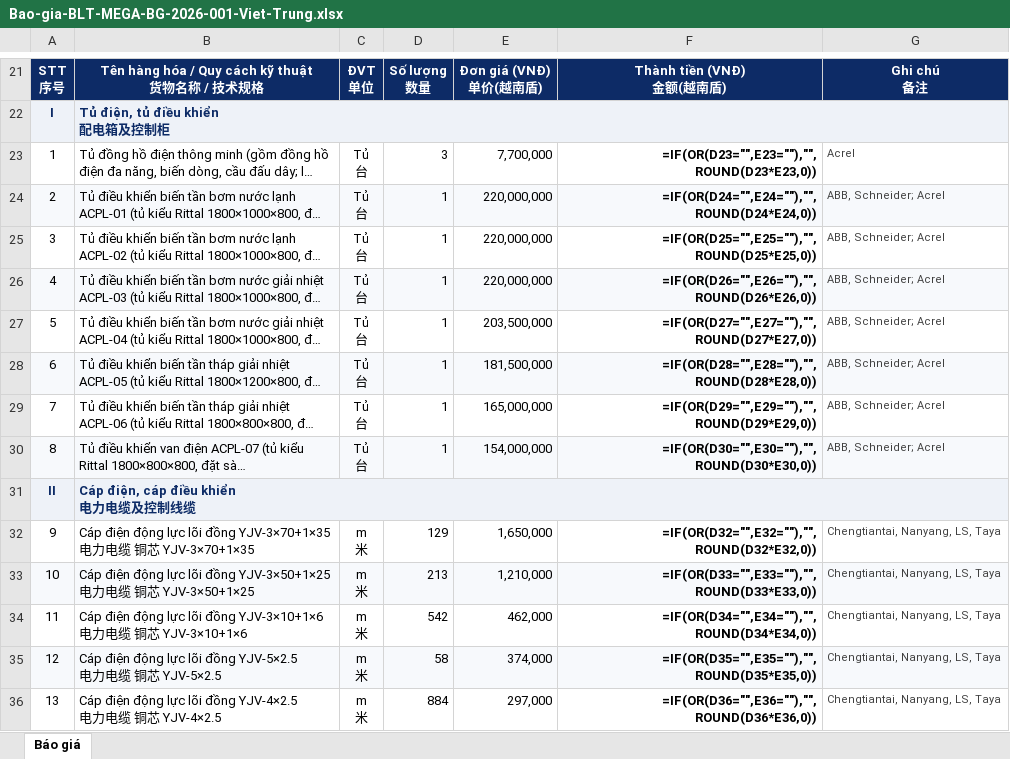
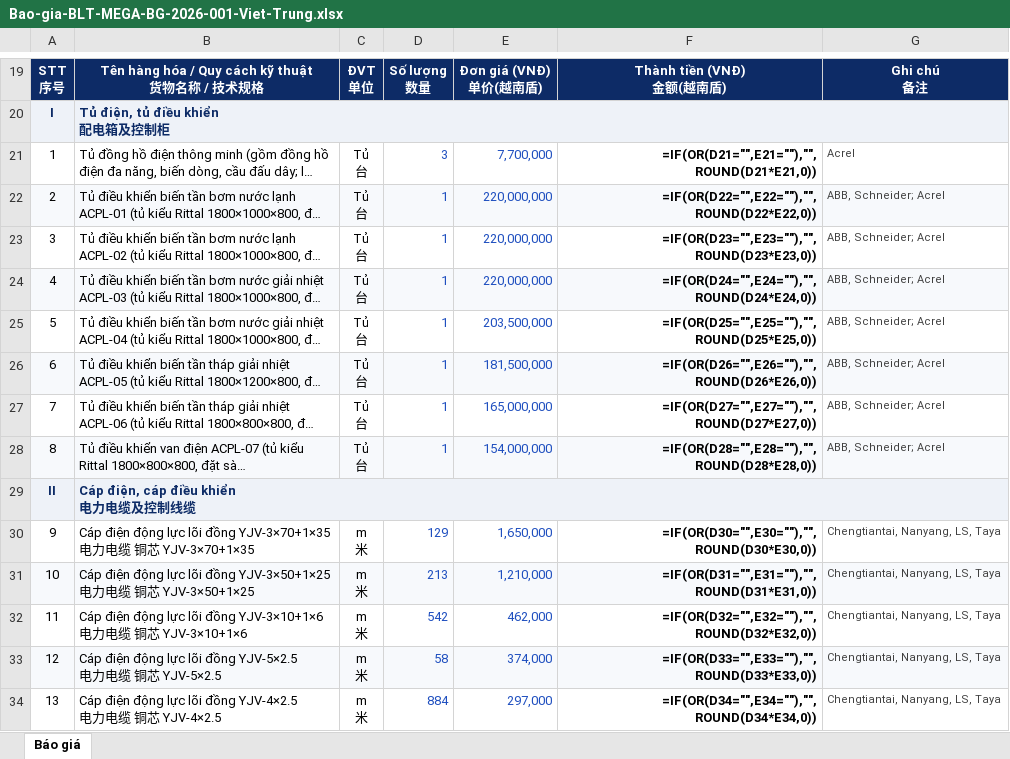
Before and after one commit to haquyenkl2-sys/C-NG-TY-CP-TH-NG-M-I-T-NG-H-P-MINH-PH-T, an Excel workbook: bao-gia/BLT/MEGA/Bao-gia-BLT-MEGA-BG-2026-001-Viet-Trung.xlsx, sheet Báo giá, drawn as a sheet; only a part is shown, gaps mark what is left out; long unchanged cells end in …; values as stored, in another font and other column widths than the file's, no borders; formulas without a stored value are shown as written; charts and pictures not drawn; addresses are those after the commit; the diff covers the shown part only; the diff names each change by its address in the sheet, - before the commit and + after, or states it on an @@ line.

```diff
--- a/bao-gia/BLT/MEGA/Bao-gia-BLT-MEGA-BG-2026-001-Viet-Trung.xlsx (sheet Báo giá)
+++ b/bao-gia/BLT/MEGA/Bao-gia-BLT-MEGA-BG-2026-001-Viet-Trung.xlsx (sheet Báo giá)
-D21:E28 text colour: black
+D21:E28 text colour: #1F4FBF
-F21: =IF(OR(D23="",E23=""),"",ROUND(D23*E23,0))
+F21: =IF(OR(D21="",E21=""),"",ROUND(D21*E21,0))
-F22: =IF(OR(D24="",E24=""),"",ROUND(D24*E24,0))
+F22: =IF(OR(D22="",E22=""),"",ROUND(D22*E22,0))
-F23: =IF(OR(D25="",E25=""),"",ROUND(D25*E25,0))
+F23: =IF(OR(D23="",E23=""),"",ROUND(D23*E23,0))
-F24: =IF(OR(D26="",E26=""),"",ROUND(D26*E26,0))
+F24: =IF(OR(D24="",E24=""),"",ROUND(D24*E24,0))
-F25: =IF(OR(D27="",E27=""),"",ROUND(D27*E27,0))
+F25: =IF(OR(D25="",E25=""),"",ROUND(D25*E25,0))
-F26: =IF(OR(D28="",E28=""),"",ROUND(D28*E28,0))
+F26: =IF(OR(D26="",E26=""),"",ROUND(D26*E26,0))
-F27: =IF(OR(D29="",E29=""),"",ROUND(D29*E29,0))
+F27: =IF(OR(D27="",E27=""),"",ROUND(D27*E27,0))
-F28: =IF(OR(D30="",E30=""),"",ROUND(D30*E30,0))
+F28: =IF(OR(D28="",E28=""),"",ROUND(D28*E28,0))
-D30:E34 text colour: black
+D30:E34 text colour: #1F4FBF
-F30: =IF(OR(D32="",E32=""),"",ROUND(D32*E32,0))
+F30: =IF(OR(D30="",E30=""),"",ROUND(D30*E30,0))
-F31: =IF(OR(D33="",E33=""),"",ROUND(D33*E33,0))
+F31: =IF(OR(D31="",E31=""),"",ROUND(D31*E31,0))
-F32: =IF(OR(D34="",E34=""),"",ROUND(D34*E34,0))
+F32: =IF(OR(D32="",E32=""),"",ROUND(D32*E32,0))
-F33: =IF(OR(D35="",E35=""),"",ROUND(D35*E35,0))
+F33: =IF(OR(D33="",E33=""),"",ROUND(D33*E33,0))
-F34: =IF(OR(D36="",E36=""),"",ROUND(D36*E36,0))
+F34: =IF(OR(D34="",E34=""),"",ROUND(D34*E34,0))
```
Also changed, not shown: 3 added rows, 5 removed rows, 21 edited cells, cell formats, merged cells and row numbers in column A elsewhere in this sheet, charts or pictures, bao-gia/BLT/Day-dien/Bao-gia-BLT-Day-dien-BG-2026-002.xlsx, bao-gia/BLT/MEGA/Bao-gia-BLT-MEGA-BG-2026-001.xlsx, 26 other files.
